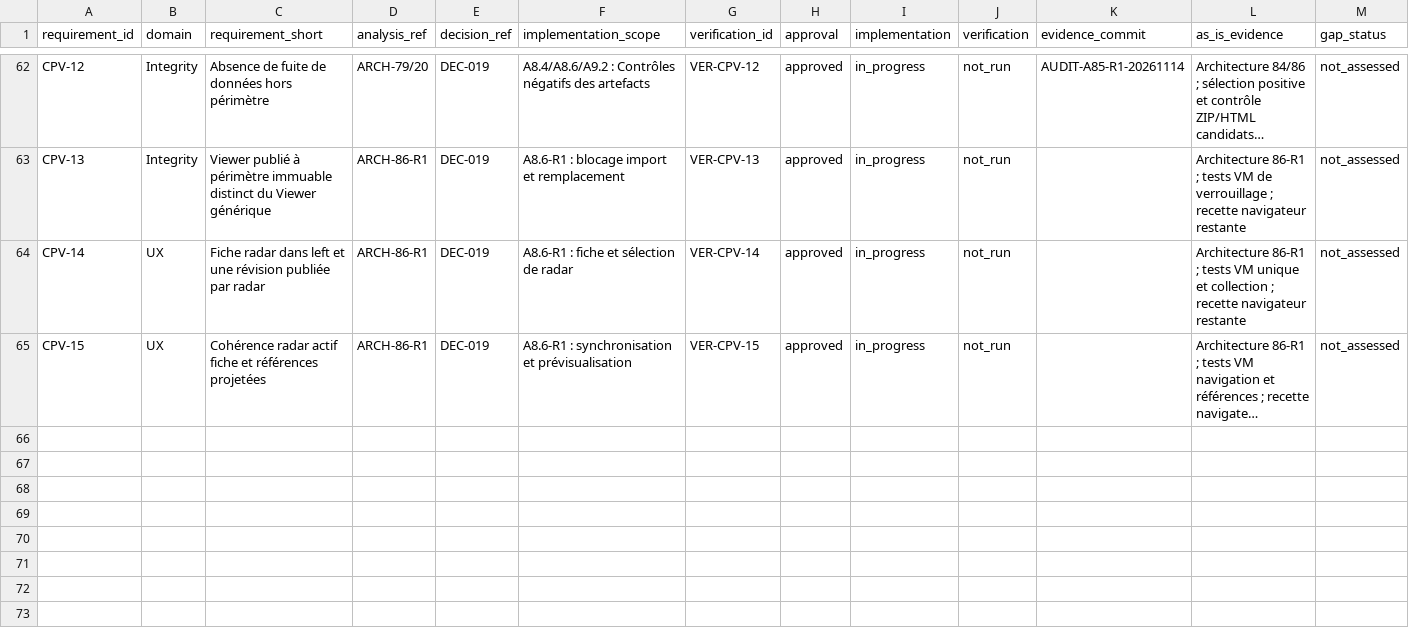
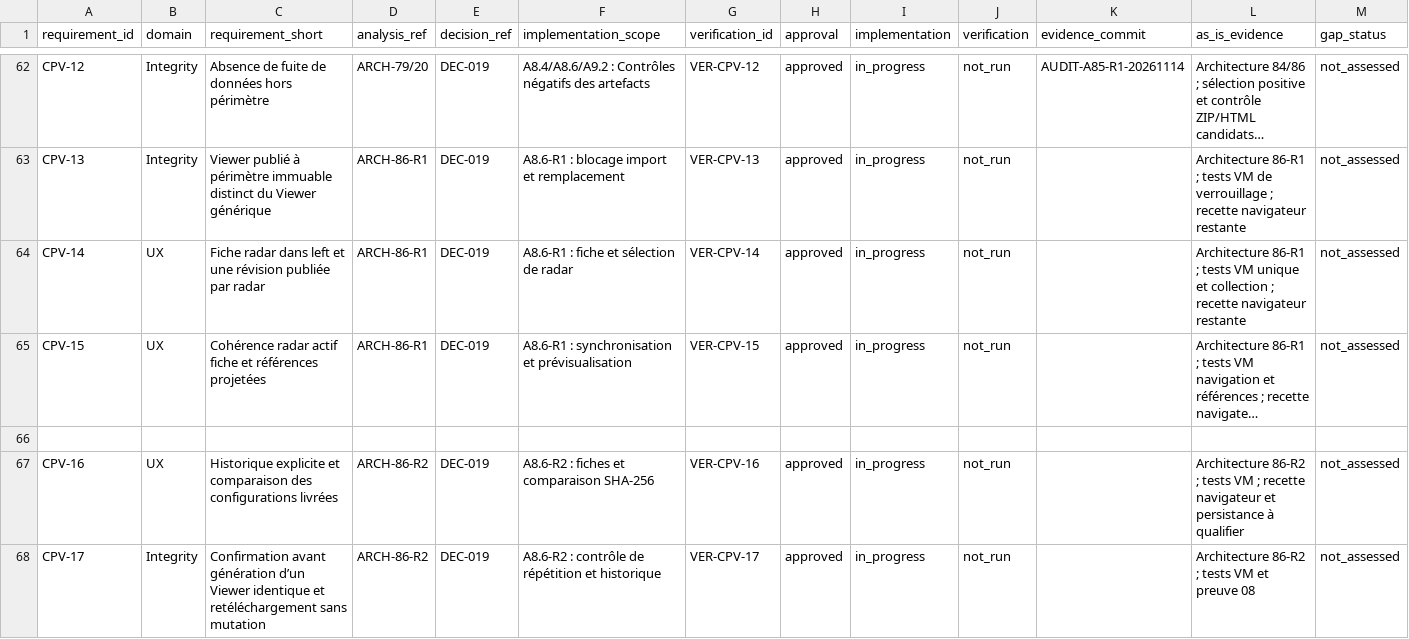
Before and after one commit to nfigay/StandardisationRadarChart, a CSV file: docs/requirements/requirements.csv, drawn as a sheet; only a part is shown, gaps mark what is left out; long unchanged cells end in …; the diff names each change by its address in the sheet, - before the commit and + after, or states it on an @@ line.

Commit message:
feat: implement A8.6-R2 Publisher configuration history and standalone preview

```diff
--- a/docs/requirements/requirements.csv
+++ b/docs/requirements/requirements.csv
+row 66: (empty)
+row 67: CPV-16 | UX | Historique explicite et comparaison des configurations livrées | ARCH-86-R2 | DEC-019 | A8.6-R2 : fiches et comparaison SHA-256 | VER-CPV-16 | approved | in_progress | not_run |  | Architecture 86-R2 ; tests VM ; recette navigateur et persistance à qualifier | not_assessed
+row 68: CPV-17 | Integrity | Confirmation avant génération d’un Viewer identique et retéléchargement sans mutation | ARCH-86-R2 | DEC-019 | A8.6-R2 : contrôle de répétition et historique | VER-CPV-17 | approved | in_progress | not_run |  | Architecture 86-R2 ; tests VM et preuve 08 | not_assessed
```
Also changed, not shown: 11 other files.
